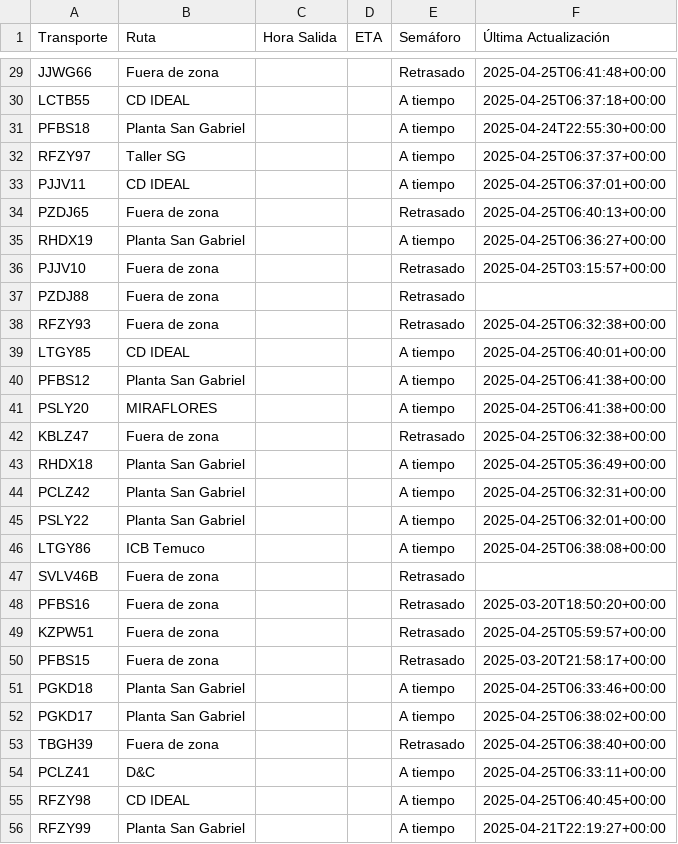
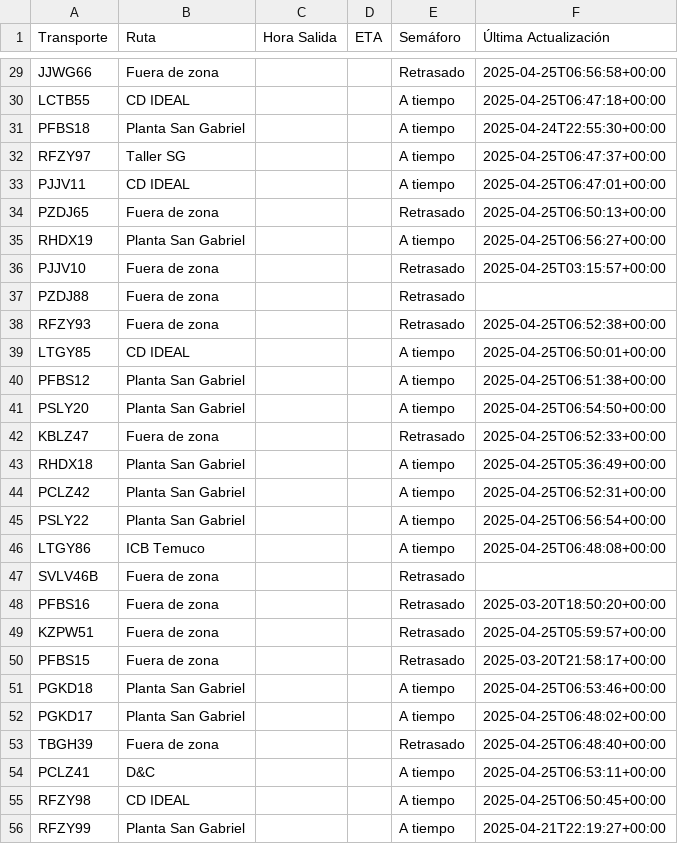
Before and after one commit to ErhickDiaz/Semaforo, a CSV file: viajes.csv, drawn as a sheet; only a part is shown, gaps mark what is left out; the diff covers the shown part only; the diff names each change by its address in the sheet, - before the commit and + after, or states it on an @@ line.

Commit message:
Actualización automática de viajes.csv

```diff
--- a/viajes.csv
+++ b/viajes.csv
-F29 (Última Actualización): 2025-04-25T06:41:48+00:00
+F29 (Última Actualización): 2025-04-25T06:56:58+00:00
-F30 (Última Actualización): 2025-04-25T06:37:18+00:00
+F30 (Última Actualización): 2025-04-25T06:47:18+00:00
-F32 (Última Actualización): 2025-04-25T06:37:37+00:00
+F32 (Última Actualización): 2025-04-25T06:47:37+00:00
-F33 (Última Actualización): 2025-04-25T06:37:01+00:00
+F33 (Última Actualización): 2025-04-25T06:47:01+00:00
-F34 (Última Actualización): 2025-04-25T06:40:13+00:00
+F34 (Última Actualización): 2025-04-25T06:50:13+00:00
-F35 (Última Actualización): 2025-04-25T06:36:27+00:00
+F35 (Última Actualización): 2025-04-25T06:56:27+00:00
-F38 (Última Actualización): 2025-04-25T06:32:38+00:00
+F38 (Última Actualización): 2025-04-25T06:52:38+00:00
-F39 (Última Actualización): 2025-04-25T06:40:01+00:00
+F39 (Última Actualización): 2025-04-25T06:50:01+00:00
-F40 (Última Actualización): 2025-04-25T06:41:38+00:00
+F40 (Última Actualización): 2025-04-25T06:51:38+00:00
-B41 (Ruta): MIRAFLORES
+B41 (Ruta): Planta San Gabriel
-F41 (Última Actualización): 2025-04-25T06:41:38+00:00
+F41 (Última Actualización): 2025-04-25T06:54:50+00:00
-F42 (Última Actualización): 2025-04-25T06:32:38+00:00
+F42 (Última Actualización): 2025-04-25T06:52:33+00:00
-F44 (Última Actualización): 2025-04-25T06:32:31+00:00
+F44 (Última Actualización): 2025-04-25T06:52:31+00:00
-F45 (Última Actualización): 2025-04-25T06:32:01+00:00
+F45 (Última Actualización): 2025-04-25T06:56:54+00:00
-F46 (Última Actualización): 2025-04-25T06:38:08+00:00
+F46 (Última Actualización): 2025-04-25T06:48:08+00:00
-F51 (Última Actualización): 2025-04-25T06:33:46+00:00
+F51 (Última Actualización): 2025-04-25T06:53:46+00:00
-F52 (Última Actualización): 2025-04-25T06:38:02+00:00
+F52 (Última Actualización): 2025-04-25T06:48:02+00:00
-F53 (Última Actualización): 2025-04-25T06:38:40+00:00
+F53 (Última Actualización): 2025-04-25T06:48:40+00:00
-F54 (Última Actualización): 2025-04-25T06:33:11+00:00
+F54 (Última Actualización): 2025-04-25T06:53:11+00:00
-F55 (Última Actualización): 2025-04-25T06:40:45+00:00
+F55 (Última Actualización): 2025-04-25T06:50:45+00:00
```
Also changed, not shown: 50 edited cells elsewhere in this file.
